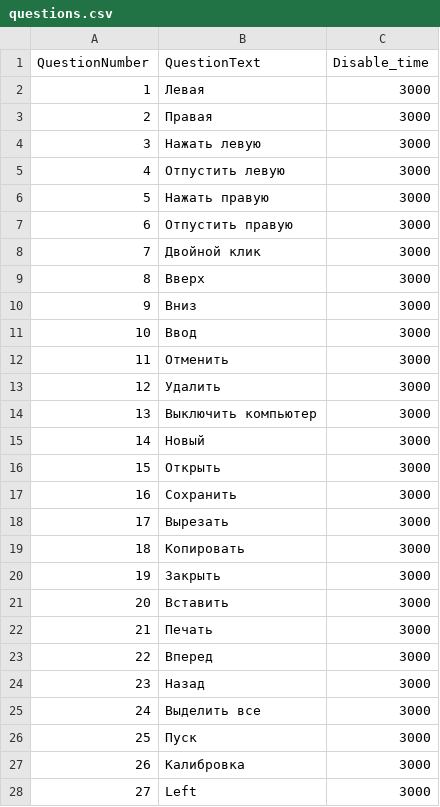
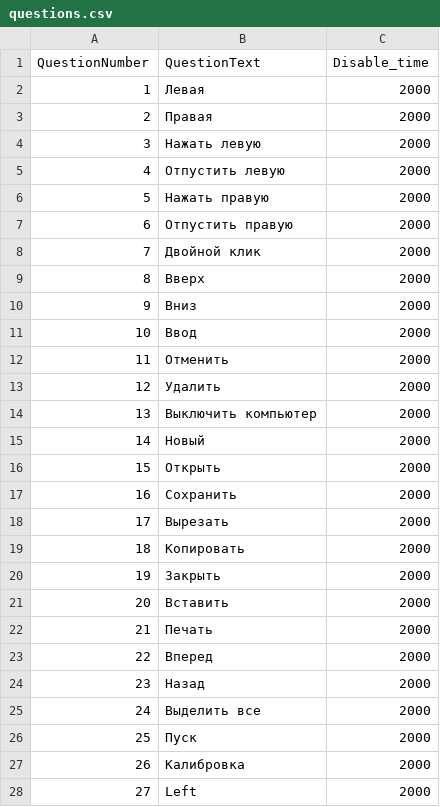
Before and after one commit to DmitryRyumin/OpenAV, a CSV file: openav/modules/dataset_recording/questions.csv, drawn as a sheet; only a part is shown; the diff covers the shown part only.

```diff
--- a/openav/modules/dataset_recording/questions.csv
+++ b/openav/modules/dataset_recording/questions.csv
@@ -1,28 +1,28 @@
 QuestionNumber,QuestionText,Disable_time
-1,Левая,3000
-2,Правая,3000
-3,Нажать левую,3000
-4,Отпустить левую,3000
-5,Нажать правую,3000
-6,Отпустить правую,3000
-7,Двойной клик,3000
-8,Вверх,3000
-9,Вниз,3000
-10,Ввод,3000
-11,Отменить,3000
-12,Удалить,3000
-13,Выключить компьютер,3000
-14,Новый,3000
-15,Открыть,3000
-16,Сохранить,3000
-17,Вырезать,3000
-18,Копировать,3000
-19,Закрыть,3000
-20,Вставить,3000
-21,Печать,3000
-22,Вперед,3000
-23,Назад,3000
-24,Выделить все,3000
-25,Пуск,3000
-26,Калибровка,3000
-27,Left,3000
+1,Левая,2000
+2,Правая,2000
+3,Нажать левую,2000
+4,Отпустить левую,2000
+5,Нажать правую,2000
+6,Отпустить правую,2000
+7,Двойной клик,2000
+8,Вверх,2000
+9,Вниз,2000
+10,Ввод,2000
+11,Отменить,2000
+12,Удалить,2000
+13,Выключить компьютер,2000
+14,Новый,2000
+15,Открыть,2000
+16,Сохранить,2000
+17,Вырезать,2000
+18,Копировать,2000
+19,Закрыть,2000
+20,Вставить,2000
+21,Печать,2000
+22,Вперед,2000
+23,Назад,2000
+24,Выделить все,2000
+25,Пуск,2000
+26,Калибровка,2000
+27,Left,2000
```
Also changed, not shown: 25 edited cells elsewhere in this file, 4 other files.
